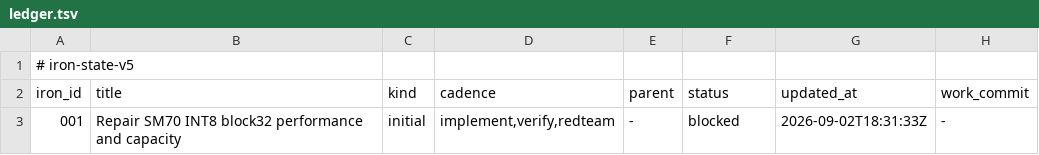
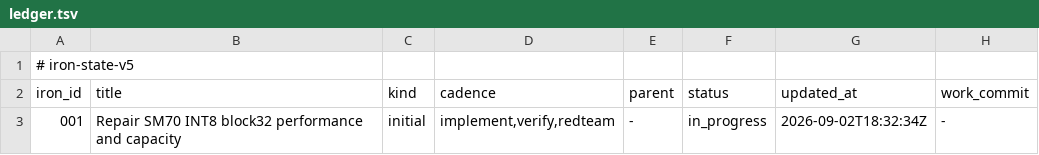
Before and after one commit to rapatel0/1Cat-vLLM, a TSV file: docs/iron/ledger.tsv, drawn as a sheet.

Commit message:
iron-state: dispatch-v4
Transaction: c3b2d49a44254415a2bbc7b95fd2fa27

```diff
--- a/docs/iron/ledger.tsv
+++ b/docs/iron/ledger.tsv
@@ -2,2 +2,2 @@
 iron_id	title	kind	cadence	parent	status	updated_at	work_commit
-001	Repair SM70 INT8 block32 performance and capacity	initial	implement,verify,redteam	-	blocked	2026-09-02T18:31:33Z	-
+001	Repair SM70 INT8 block32 performance and capacity	initial	implement,verify,redteam	-	in_progress	2026-09-02T18:32:34Z	-
```
Also changed, not shown: 1 other file.
